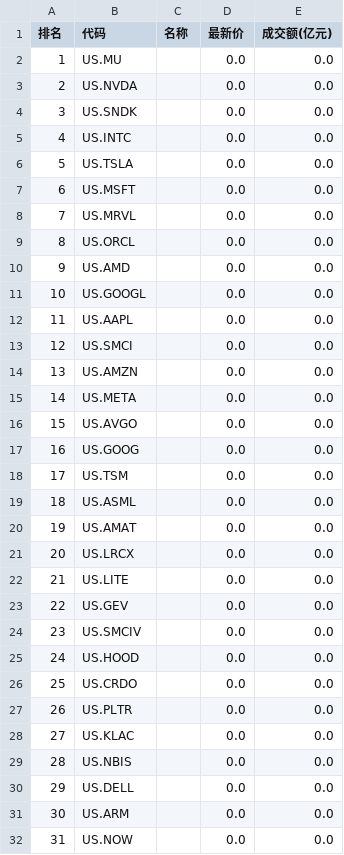
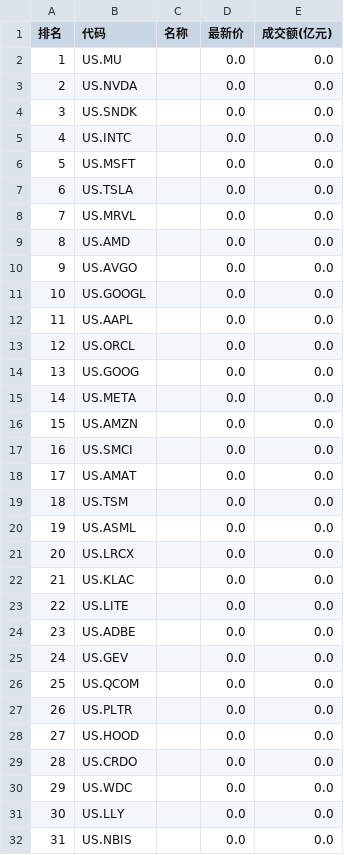
Before and after one commit to lxc200001-coder/futudatabase, a CSV file: symbols/top_turnover_20260612.csv, drawn as a sheet; only a part is shown; the diff covers the shown part only.

```diff
--- a/symbols/top_turnover_20260612.csv
+++ b/symbols/top_turnover_20260612.csv
@@ -5,28 +5,28 @@
 4,US.INTC,,0.0,0.0
-5,US.TSLA,,0.0,0.0
-6,US.MSFT,,0.0,0.0
+5,US.MSFT,,0.0,0.0
+6,US.TSLA,,0.0,0.0
 7,US.MRVL,,0.0,0.0
-8,US.ORCL,,0.0,0.0
-9,US.AMD,,0.0,0.0
+8,US.AMD,,0.0,0.0
+9,US.AVGO,,0.0,0.0
 10,US.GOOGL,,0.0,0.0
 11,US.AAPL,,0.0,0.0
-12,US.SMCI,,0.0,0.0
-13,US.AMZN,,0.0,0.0
+12,US.ORCL,,0.0,0.0
+13,US.GOOG,,0.0,0.0
 14,US.META,,0.0,0.0
-15,US.AVGO,,0.0,0.0
-16,US.GOOG,,0.0,0.0
-17,US.TSM,,0.0,0.0
-18,US.ASML,,0.0,0.0
-19,US.AMAT,,0.0,0.0
+15,US.AMZN,,0.0,0.0
+16,US.SMCI,,0.0,0.0
+17,US.AMAT,,0.0,0.0
+18,US.TSM,,0.0,0.0
+19,US.ASML,,0.0,0.0
 20,US.LRCX,,0.0,0.0
-21,US.LITE,,0.0,0.0
-22,US.GEV,,0.0,0.0
-23,US.SMCIV,,0.0,0.0
-24,US.HOOD,,0.0,0.0
-25,US.CRDO,,0.0,0.0
+21,US.KLAC,,0.0,0.0
+22,US.LITE,,0.0,0.0
+23,US.ADBE,,0.0,0.0
+24,US.GEV,,0.0,0.0
+25,US.QCOM,,0.0,0.0
 26,US.PLTR,,0.0,0.0
-27,US.KLAC,,0.0,0.0
-28,US.NBIS,,0.0,0.0
-29,US.DELL,,0.0,0.0
-30,US.ARM,,0.0,0.0
-31,US.NOW,,0.0,0.0
+27,US.HOOD,,0.0,0.0
+28,US.CRDO,,0.0,0.0
+29,US.WDC,,0.0,0.0
+30,US.LLY,,0.0,0.0
+31,US.NBIS,,0.0,0.0
```
Also changed, not shown: 167 edited cells elsewhere in this file, symbols/symbols.csv, 2 other files.
